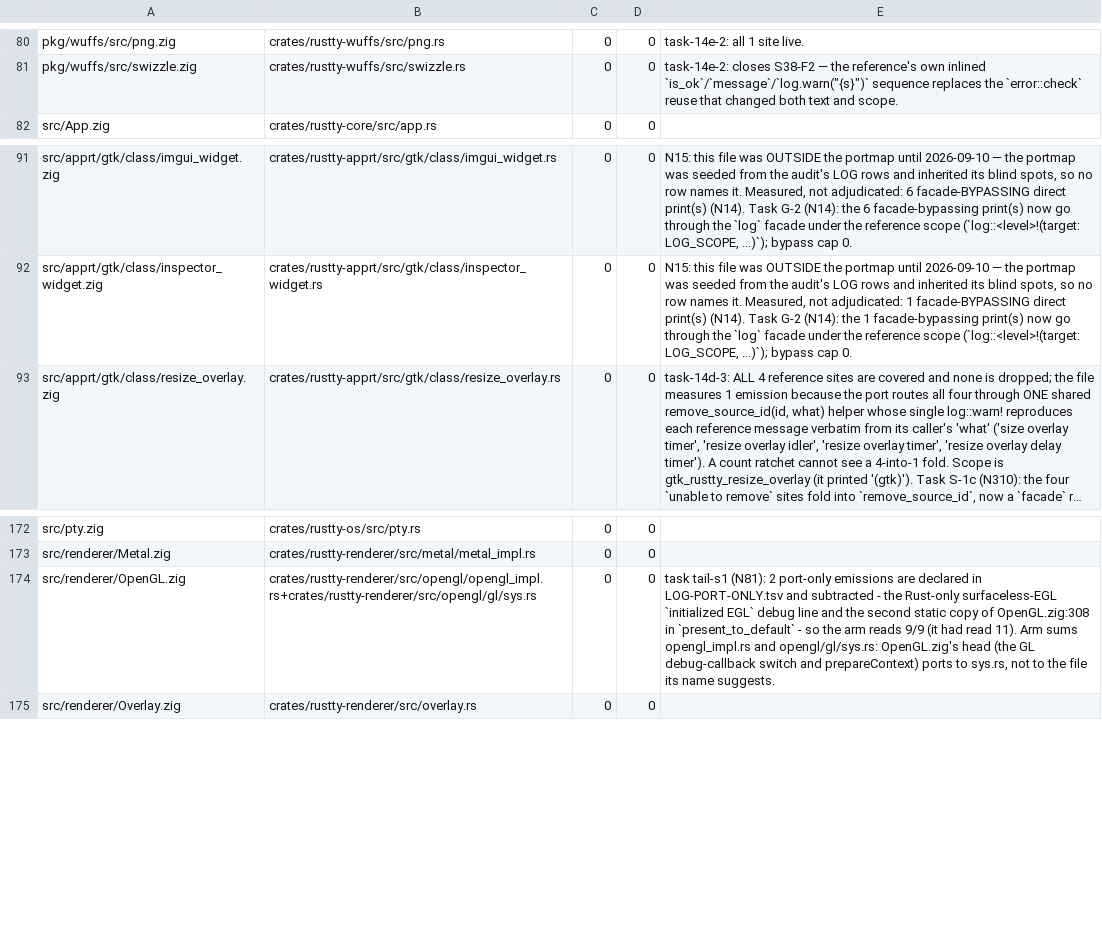
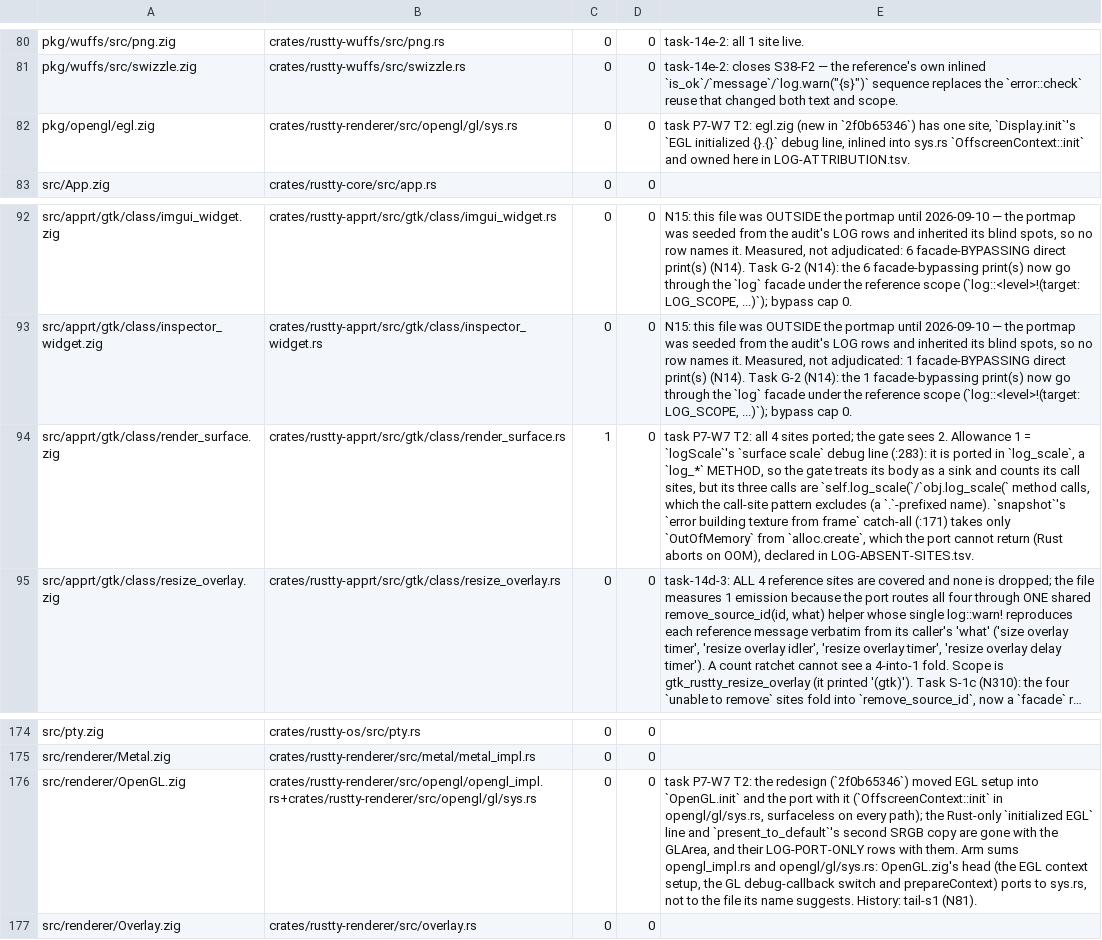
Before and after one commit to AirelyDev/rustty, a TSV file: .port/parity-closure/LOG-PORTMAP.tsv, drawn as a sheet; only a part is shown, gaps mark what is left out; long unchanged cells end in …; addresses are those after the commit; the diff names each change by its address in the sheet, - before the commit and + after, or states it on an @@ line.

```diff
--- a/.port/parity-closure/LOG-PORTMAP.tsv
+++ b/.port/parity-closure/LOG-PORTMAP.tsv
+row 82: pkg/opengl/egl.zig | crates/rustty-renderer/src/opengl/gl/sys.rs | 0 | 0 | task P7-W7 T2: egl.zig (new in `2f0b65346`) has one site, `Display.init`'s `EGL initialized {}.{}` debug line, inlined into sys.rs `OffscreenContext::init` and owned here in LOG-ATTRIBUTION.tsv.
+row 94: src/apprt/gtk/class/render_surface.zig | crates/rustty-apprt/src/gtk/class/render_surface.rs | 1 | 0 | task P7-W7 T2: all 4 sites ported; the gate sees 2. Allowance 1 = `logScale`'s `surface scale` debug line (:283): it is ported in `log_scale`, a `log_*` METHOD, so the gate treats its body as a sink and counts its call sites, but its three calls are `self.log_scale(`/`obj.log_scale(` method calls, which the call-site pattern excludes (a `.`-prefixed name). `snapshot`'s `error building texture from frame` catch-all (:171) takes only `OutOfMemory` from `alloc.create`, which the port cannot return (Rust aborts on OOM), declared in LOG-ABSENT-SITES.tsv.
-E176: task tail-s1 (N81): 2 port-only emissions are declared in LOG-PORT-ONLY.tsv and subtracted - the Rust-only surfaceless-EGL `initialized EGL` debug line and the second static copy of OpenGL.zig:308 in `present_to_default` - so the arm reads 9/9 (it had read 11). Arm sums opengl_impl.rs and opengl/gl/sys.rs: OpenGL.zig's head (the GL debug-callback switch and prepareContext) ports to sys.rs, not to the file its name suggests.
+E176: task P7-W7 T2: the redesign (`2f0b65346`) moved EGL setup into `OpenGL.init` and the port with it (`OffscreenContext::init` in opengl/gl/sys.rs, surfaceless on every path); the Rust-only `initialized EGL` line and `present_to_default`'s second SRGB copy are gone with the GLArea, and their LOG-PORT-ONLY rows with them. Arm sums opengl_impl.rs and opengl/gl/sys.rs: OpenGL.zig's head (the EGL context setup, the GL debug-callback switch and prepareContext) ports to sys.rs, not to the file its name suggests. History: tail-s1 (N81).
```
Also changed, not shown: .port/parity-closure/LEDGER.tsv, .port/parity-closure/LOG-ABSENT-SITES.tsv, 48 other files.
